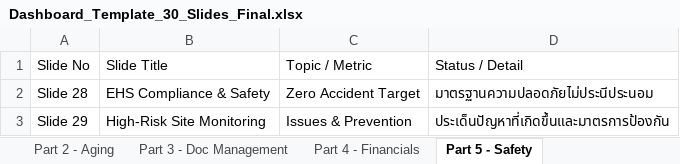
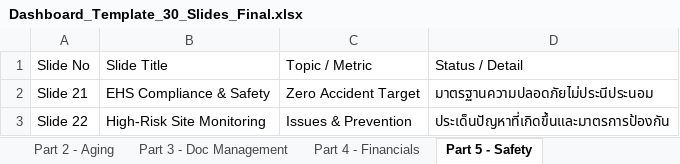
Before and after one commit to boonchotbor-design/0-Dashboard, an Excel workbook: Dashboard_Template_30_Slides_Final.xlsx, sheet Part 5 - Safety, drawn as a sheet; values as stored, in another font and other column widths than the file's, no borders; the diff names each change by its address in the sheet, - before the commit and + after, or states it on an @@ line.

Commit message:
Update summary.html layout to exactly match 30-slides template

```diff
--- a/Dashboard_Template_30_Slides_Final.xlsx (sheet Part 5 - Safety)
+++ b/Dashboard_Template_30_Slides_Final.xlsx (sheet Part 5 - Safety)
-A2 (Slide No): Slide 28
+A2 (Slide No): Slide 21
-A3 (Slide No): Slide 29
+A3 (Slide No): Slide 22
```
Also changed, not shown: sheet 2026, sheet Sheet1, sheet Part 4 - Financials, sheet Part 7 - SLA On-Process, sheet Part 2 - Aging, sheet Part 3 - Doc Management, 1 more sheet, 1 other file.
